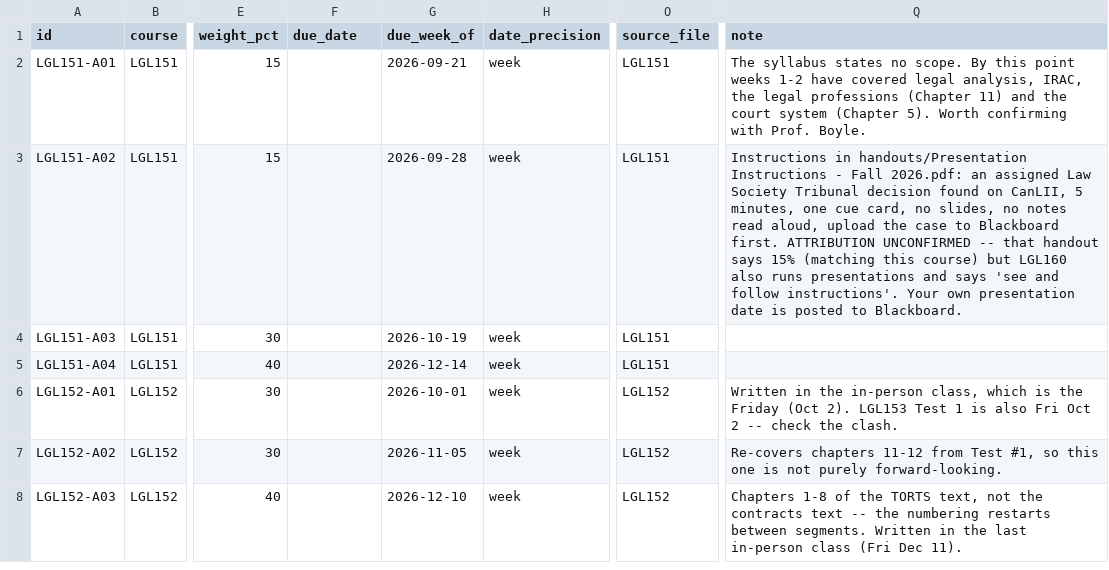
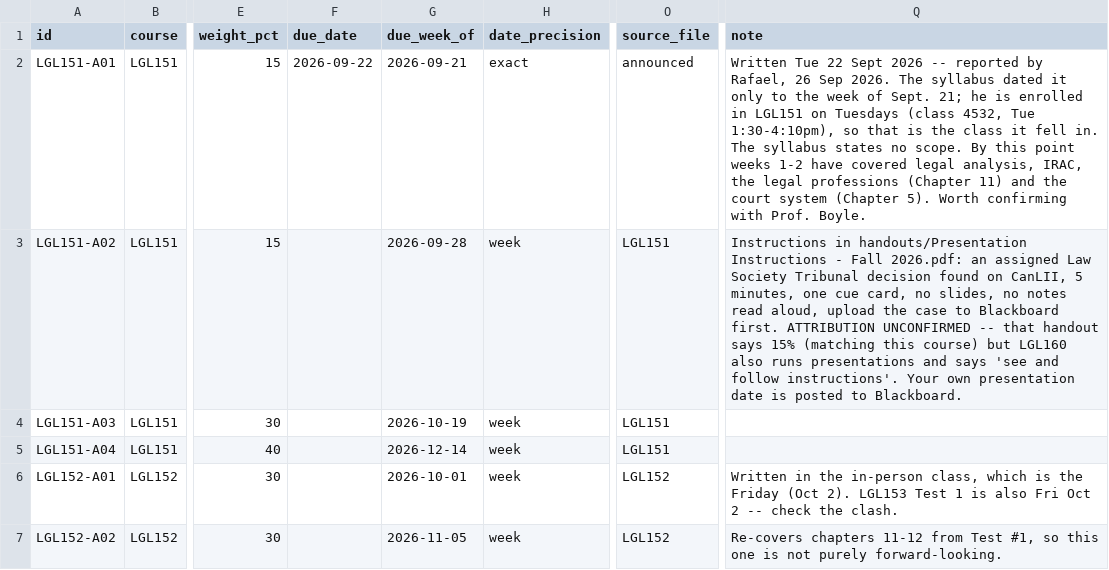
Before and after one commit to rafalaidlaw/paralegal-beagle, a CSV file: data/assessments.csv, drawn as a sheet; only a part is shown, gaps mark what is left out; the shorter side is filled out with more unchanged rows; the diff names each change by its address in the sheet, - before the commit and + after, or states it on an @@ line.

```diff
--- a/data/assessments.csv
+++ b/data/assessments.csv
-F2 (due_date): (empty)
+F2 (due_date): 2026-09-22
-H2 (date_precision): week
+H2 (date_precision): exact
-O2 (source_file): LGL151
+O2 (source_file): announced
-Q2 (note): The syllabus…
+Q2 (note): Written Tue 22 Sept 2026 -- reported by Rafael, 26 Sep 2026. The syllabus dated it only to the week of Sept. 21; he is enrolled in LGL151 on Tuesdays (class 4532, Tue 1:30-4:10pm), so that is the class it fell in. The syllabus…
```
Also changed, not shown: data/progress.csv, data/timetable.csv, 6 other files.
